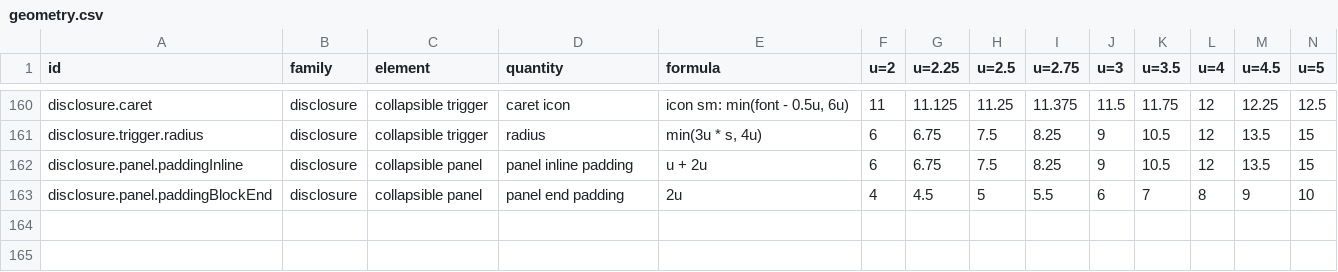
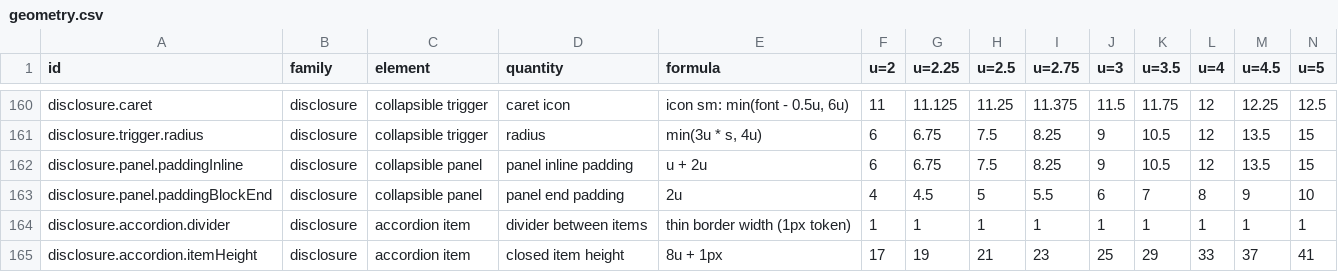
Before and after one commit to kimgranlund/massimo, a CSV file: packages/ui-kit/docs/geometry.csv, drawn as a sheet; only a part is shown, gaps mark what is left out; rows hold the shown columns only; the diff names each change by its address in the sheet, - before the commit and + after, or states it on an @@ line.

```diff
--- a/packages/ui-kit/docs/geometry.csv
+++ b/packages/ui-kit/docs/geometry.csv
+row 164: disclosure.accordion.divider | disclosure | accordion item | divider between items | thin border width (1px token) | 1 | 1 | 1 | 1 | 1 | 1 | 1 | 1 | 1
+row 165: disclosure.accordion.itemHeight | disclosure | accordion item | closed item height | 8u + 1px | 17 | 19 | 21 | 23 | 25 | 29 | 33 | 37 | 41
```
Also changed, not shown: 30 other files.
